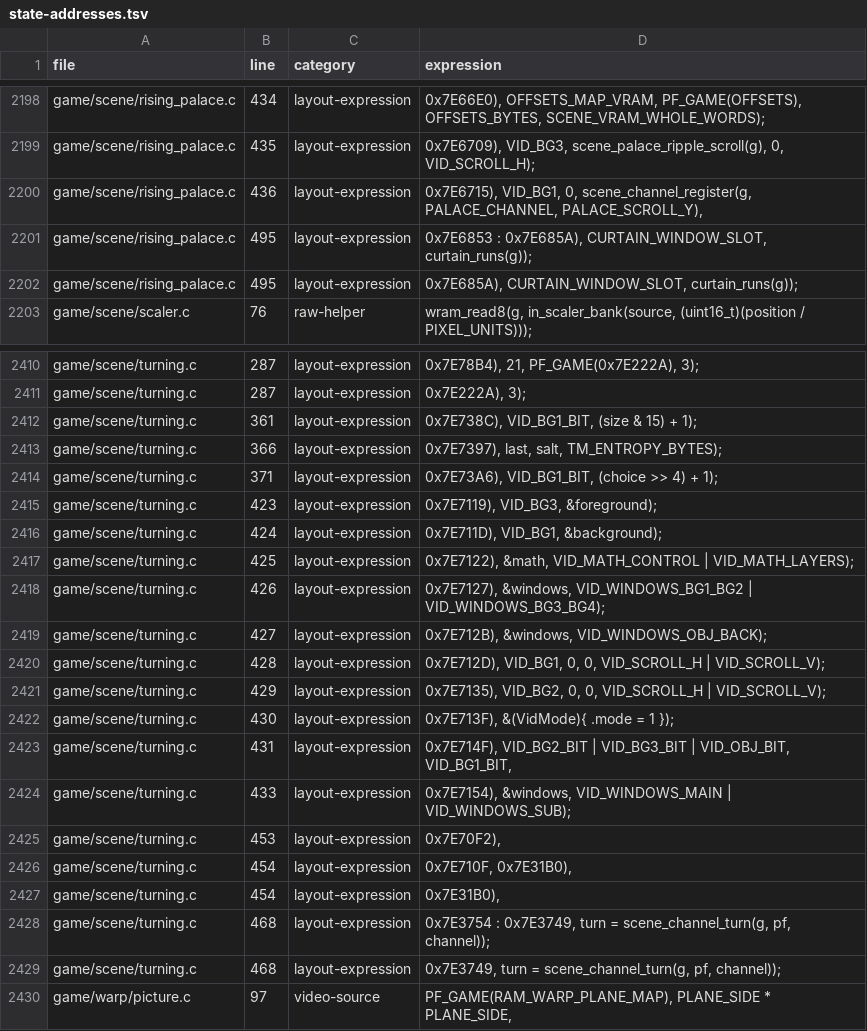
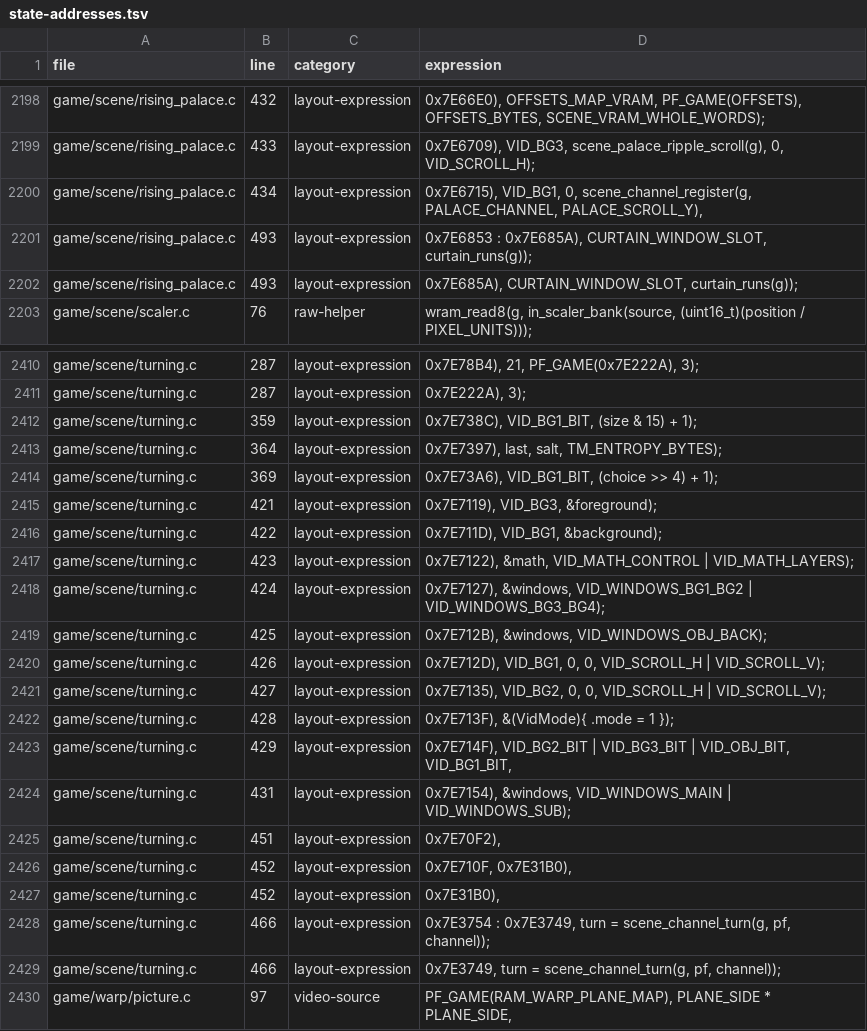
Before and after one commit to zdiemer/chrono-trigger-reimplemented, a TSV file: docs/state-addresses.tsv, drawn as a sheet; only a part is shown, gaps mark what is left out; the diff covers the shown part only; the diff names each change by its address in the sheet, - before the commit and + after, or states it on an @@ line.

```diff
--- a/docs/state-addresses.tsv
+++ b/docs/state-addresses.tsv
-B2198 (line): 434
+B2198 (line): 432
-B2199 (line): 435
+B2199 (line): 433
-B2200 (line): 436
+B2200 (line): 434
-B2201:B2202 (line): 495
+B2201:B2202 (line): 493
-B2412 (line): 361
+B2412 (line): 359
-B2413 (line): 366
+B2413 (line): 364
-B2414 (line): 371
+B2414 (line): 369
-B2415 (line): 423
+B2415 (line): 421
-B2416 (line): 424
+B2416 (line): 422
-B2417 (line): 425
+B2417 (line): 423
-B2418 (line): 426
+B2418 (line): 424
-B2419 (line): 427
+B2419 (line): 425
-B2420 (line): 428
+B2420 (line): 426
-B2421 (line): 429
+B2421 (line): 427
-B2422 (line): 430
+B2422 (line): 428
-B2423 (line): 431
+B2423 (line): 429
-B2424 (line): 433
+B2424 (line): 431
-B2425 (line): 453
+B2425 (line): 451
-B2426:B2427 (line): 454
+B2426:B2427 (line): 452
-B2428:B2429 (line): 468
+B2428:B2429 (line): 466
```
Also changed, not shown: 56 edited cells elsewhere in this file, 17 other files.
